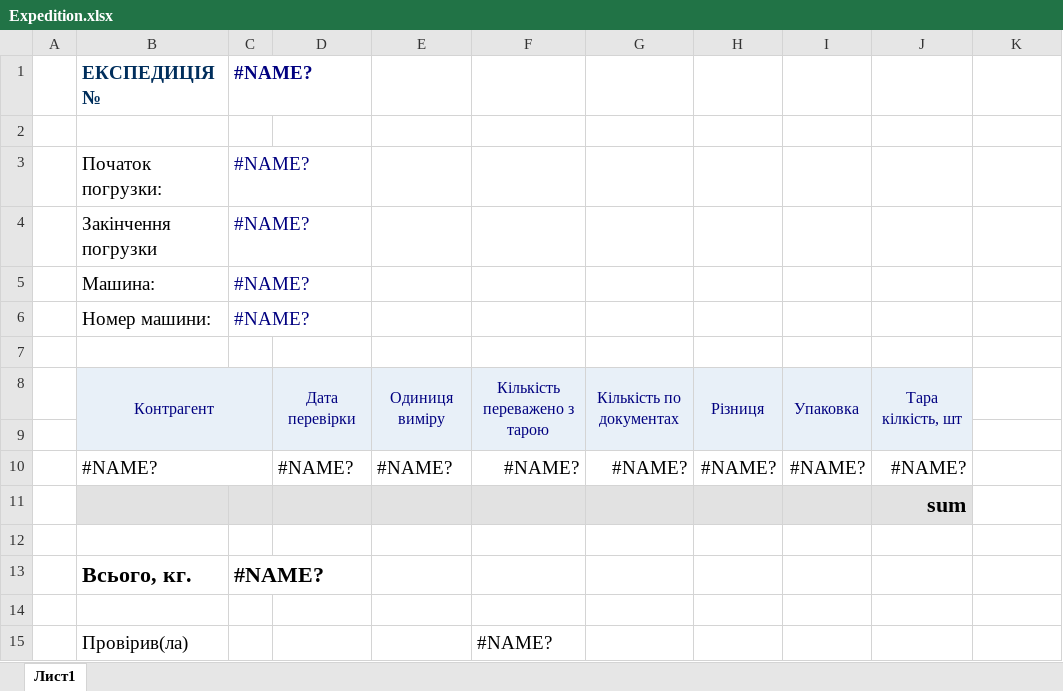
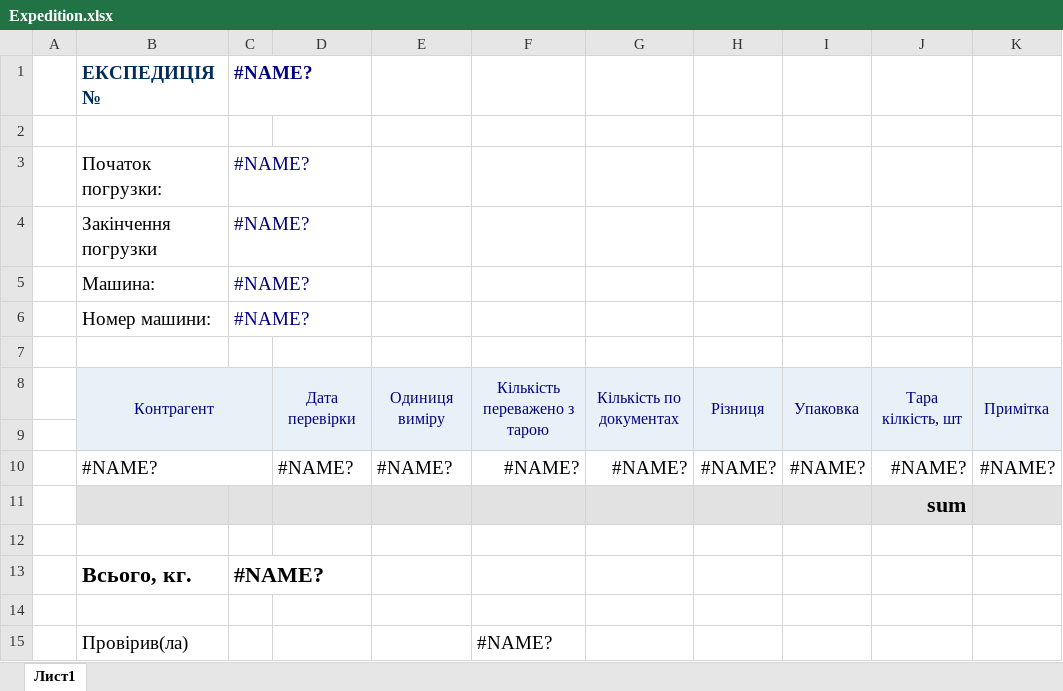
Before and after one commit to sp75/SP-Sklad, an Excel workbook: SP_Sklad/TempLate/Expedition.xlsx, sheet Лист1, drawn as a sheet; values as stored, in another font and other column widths than the file's, no borders; the diff names each change by its address in the sheet, - before the commit and + after, or states it on an @@ line.

```diff
--- a/SP_Sklad/TempLate/Expedition.xlsx (sheet Лист1)
+++ b/SP_Sklad/TempLate/Expedition.xlsx (sheet Лист1)
-K8: (empty)
+K8: Примітка
-K8:K9 fill: none
+K8:K9 fill: #E8F0F8
+K8:K9 merged
-K10: (empty)
+K10: #NAME?
-K11 fill: none
+K11 fill: #E2E2E2
```
Also changed, not shown: formulas that keep their value, SP_Sklad/TempLate/MatOrdered(49).xlsx, SP_Sklad/TempLate/ProductionPlanning(54).xlsx, 52 other files.
